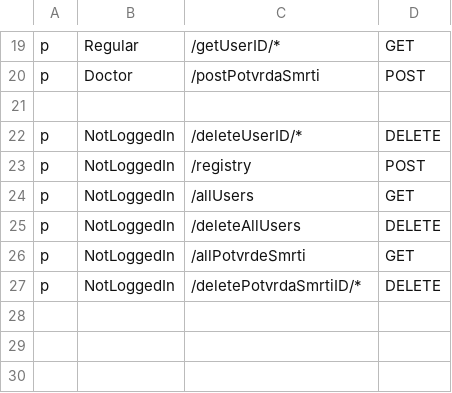
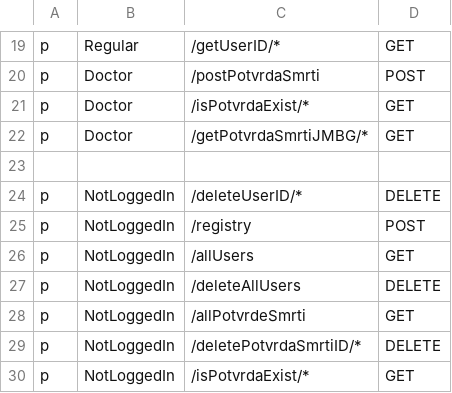
Before and after one commit to MilanM2001/eZdravstvo-Diplomski, a CSV file: Backend/registrar_service/policy.csv, drawn as a sheet; only a part is shown, gaps mark what is left out.

```diff
--- a/Backend/registrar_service/policy.csv
+++ b/Backend/registrar_service/policy.csv
@@ -20,2 +20,4 @@ p, Regular, /getUserID/*, GET
 p, Doctor, /postPotvrdaSmrti, POST
+p, Doctor, /isPotvrdaExist/*, GET
+p, Doctor, /getPotvrdaSmrtiJMBG/*, GET
 
@@ -27 +29,2 @@ p, NotLoggedIn, /allPotvrdeSmrti, GET
 p, NotLoggedIn, /deletePotvrdaSmrtiID/*, DELETE
+p, NotLoggedIn, /isPotvrdaExist/*, GET
```
Also changed, not shown: 14 other files.
